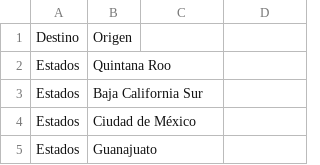
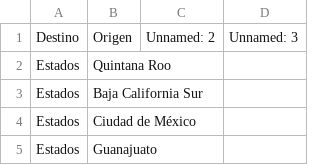
Before and after one commit to omgaldamez/insight-tab-journey, a CSV file: public/src-data/Cocina/links.csv, drawn as a sheet; only a part is shown.

```diff
--- a/public/src-data/Cocina/links.csv
+++ b/public/src-data/Cocina/links.csv
@@ -1,2 +1,2 @@
-Destino,Origen,,
+Destino,Origen,Unnamed: 2,Unnamed: 3
 Estados,Quintana Roo,,
```
Also changed, not shown: public/src-data/Cocina/nodes.csv, 1 other file.
